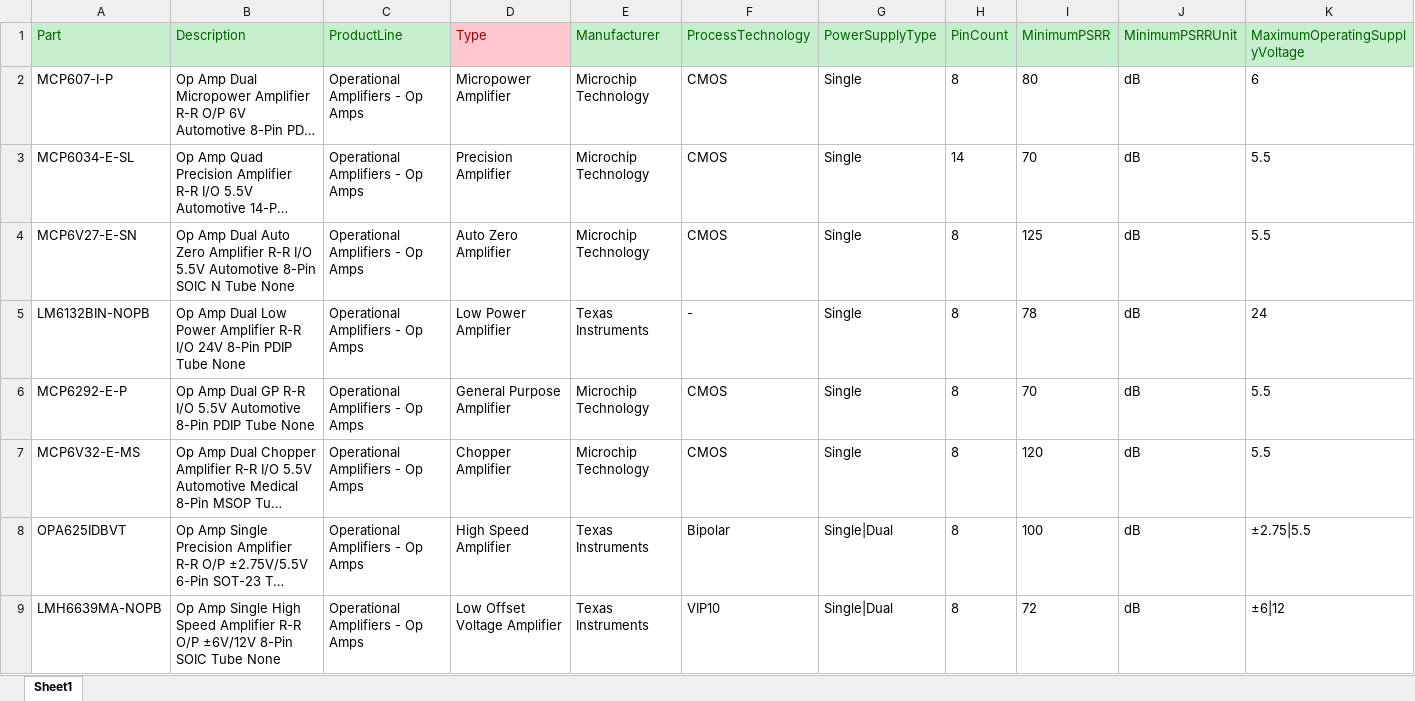
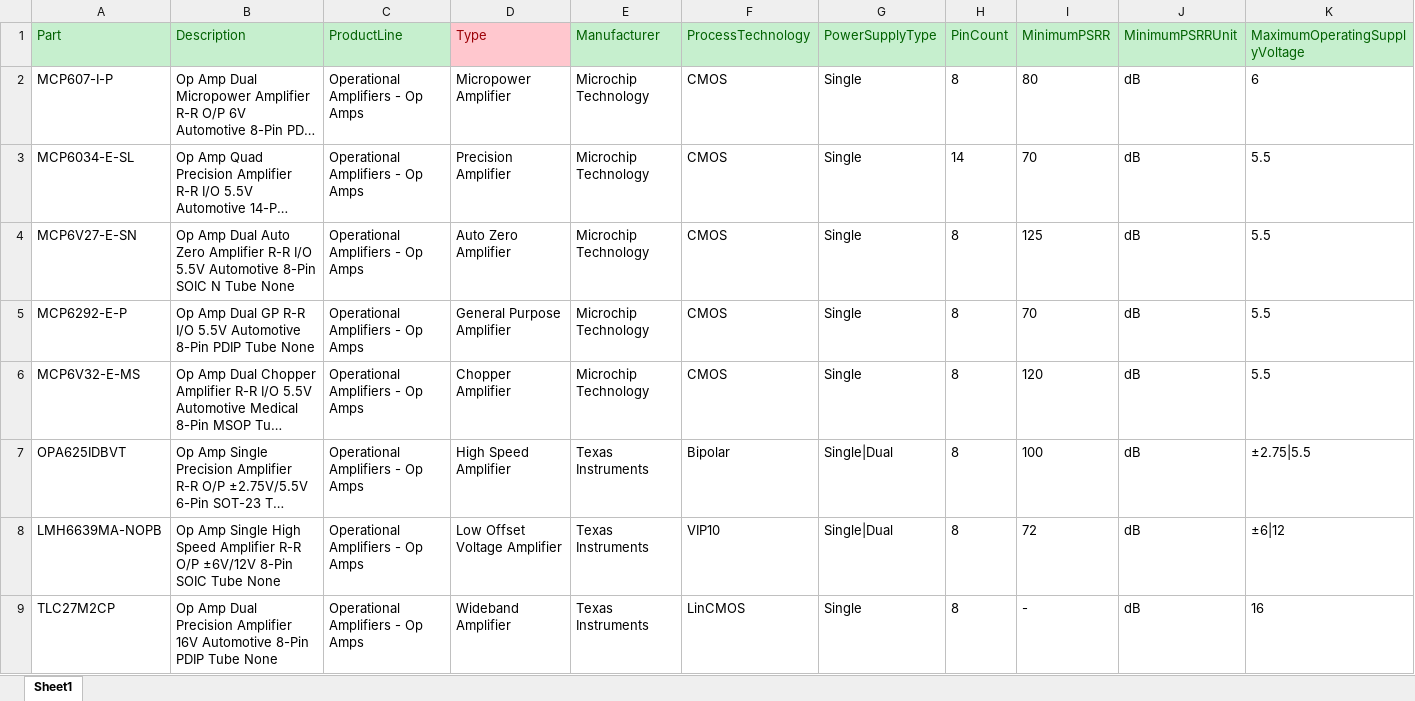
Before and after one commit to oovk/masters-thesis, an Excel workbook: AmplifiersData/OperationalAmplifiers.xlsx, sheet Sheet1, drawn as a sheet; only a part is shown; the shorter side is filled out with more unchanged rows; long unchanged cells end in …; values as stored, in another font and other column widths than the file's, no borders; conditional formats not drawn; rows hold the shown columns only; the diff names each change by its address in the sheet, - before the commit and + after, or states it on an @@ line.

Commit message:
added individuals and data properties

```diff
--- a/AmplifiersData/OperationalAmplifiers.xlsx (sheet Sheet1)
+++ b/AmplifiersData/OperationalAmplifiers.xlsx (sheet Sheet1)
-row 5: LM6132BIN-NOPB | Op Amp Dual Low Power Amplifier R-R I/O 24V 8-Pin PDIP Tube None | Operational Amplifiers - Op Amps | Low Power Amplifier | Texas Instruments | - | Single | 8 | 78 | dB | 24
```
Also changed, not shown: 10 other files.
